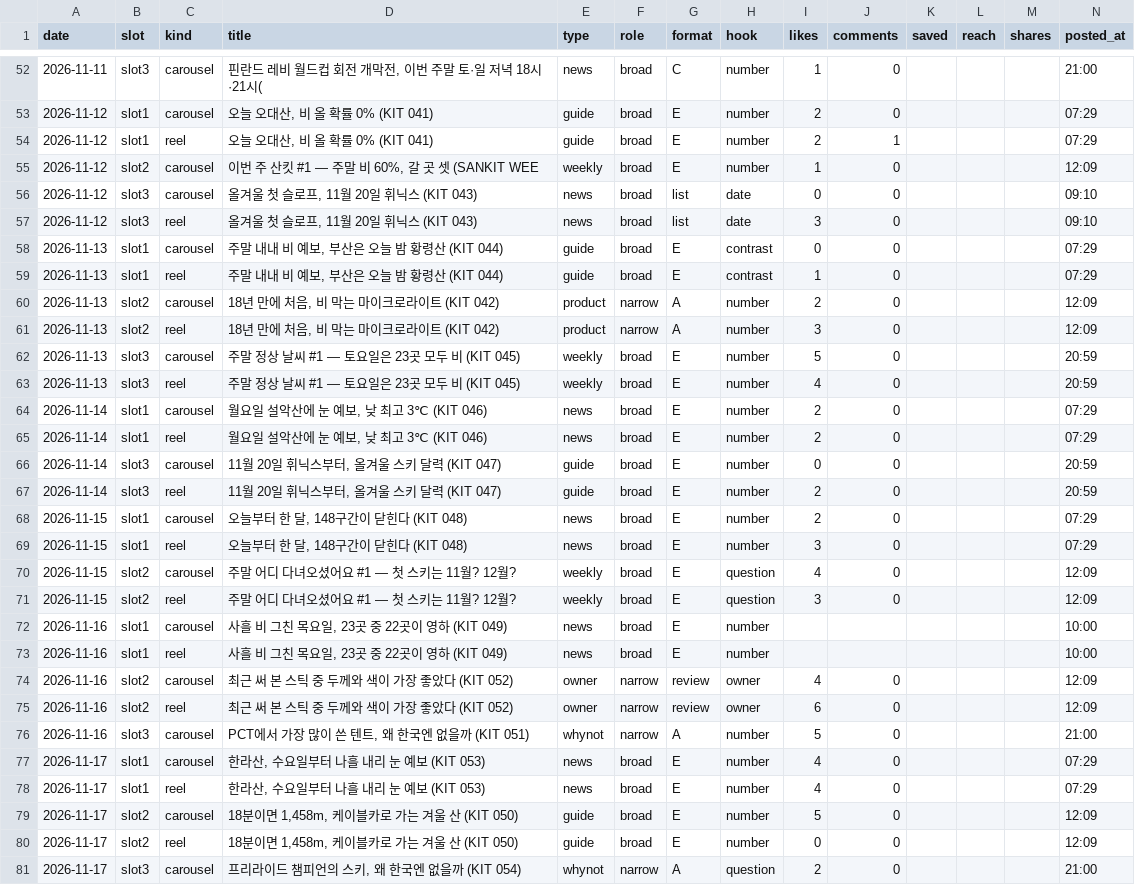
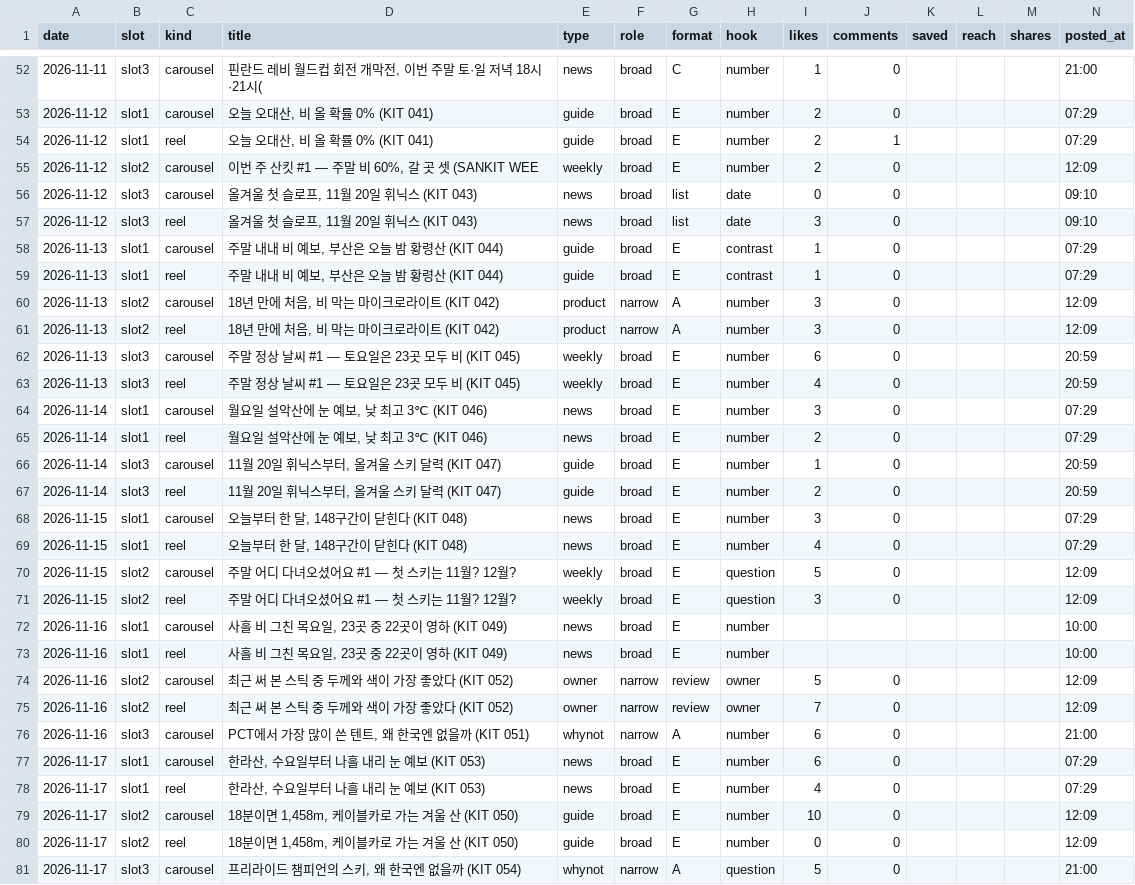
Before and after one commit to wonjoolee/sankit-media, a CSV file: pipeline/stats.csv, drawn as a sheet; only a part is shown, gaps mark what is left out; the diff covers the shown part only.

Commit message:
posted 2026-11-18-1800

```diff
--- a/pipeline/stats.csv
+++ b/pipeline/stats.csv
@@ -54,18 +54,18 @@ date,slot,kind,title,type,role,format,hook,likes,comments,saved,reach,shares,pos
 2026-11-12,slot1,reel,"오늘 오대산, 비 올 확률 0% (KIT 041)",guide,broad,E,number,2,1,,,,07:29
-2026-11-12,slot2,carousel,"이번 주 산킷 #1 — 주말 비 60%, 갈 곳 셋 (SANKIT WEE",weekly,broad,E,number,1,0,,,,12:09
+2026-11-12,slot2,carousel,"이번 주 산킷 #1 — 주말 비 60%, 갈 곳 셋 (SANKIT WEE",weekly,broad,E,number,2,0,,,,12:09
 2026-11-12,slot3,carousel,"올겨울 첫 슬로프, 11월 20일 휘닉스 (KIT 043)",news,broad,list,date,0,0,,,,09:10
 2026-11-12,slot3,reel,"올겨울 첫 슬로프, 11월 20일 휘닉스 (KIT 043)",news,broad,list,date,3,0,,,,09:10
-2026-11-13,slot1,carousel,"주말 내내 비 예보, 부산은 오늘 밤 황령산 (KIT 044)",guide,broad,E,contrast,0,0,,,,07:29
+2026-11-13,slot1,carousel,"주말 내내 비 예보, 부산은 오늘 밤 황령산 (KIT 044)",guide,broad,E,contrast,1,0,,,,07:29
 2026-11-13,slot1,reel,"주말 내내 비 예보, 부산은 오늘 밤 황령산 (KIT 044)",guide,broad,E,contrast,1,0,,,,07:29
-2026-11-13,slot2,carousel,"18년 만에 처음, 비 막는 마이크로라이트 (KIT 042)",product,narrow,A,number,2,0,,,,12:09
+2026-11-13,slot2,carousel,"18년 만에 처음, 비 막는 마이크로라이트 (KIT 042)",product,narrow,A,number,3,0,,,,12:09
 2026-11-13,slot2,reel,"18년 만에 처음, 비 막는 마이크로라이트 (KIT 042)",product,narrow,A,number,3,0,,,,12:09
-2026-11-13,slot3,carousel,주말 정상 날씨 #1 — 토요일은 23곳 모두 비 (KIT 045),weekly,broad,E,number,5,0,,,,20:59
+2026-11-13,slot3,carousel,주말 정상 날씨 #1 — 토요일은 23곳 모두 비 (KIT 045),weekly,broad,E,number,6,0,,,,20:59
 2026-11-13,slot3,reel,주말 정상 날씨 #1 — 토요일은 23곳 모두 비 (KIT 045),weekly,broad,E,number,4,0,,,,20:59
-2026-11-14,slot1,carousel,"월요일 설악산에 눈 예보, 낮 최고 3℃ (KIT 046)",news,broad,E,number,2,0,,,,07:29
+2026-11-14,slot1,carousel,"월요일 설악산에 눈 예보, 낮 최고 3℃ (KIT 046)",news,broad,E,number,3,0,,,,07:29
 2026-11-14,slot1,reel,"월요일 설악산에 눈 예보, 낮 최고 3℃ (KIT 046)",news,broad,E,number,2,0,,,,07:29
-2026-11-14,slot3,carousel,"11월 20일 휘닉스부터, 올겨울 스키 달력 (KIT 047)",guide,broad,E,number,0,0,,,,20:59
+2026-11-14,slot3,carousel,"11월 20일 휘닉스부터, 올겨울 스키 달력 (KIT 047)",guide,broad,E,number,1,0,,,,20:59
 2026-11-14,slot3,reel,"11월 20일 휘닉스부터, 올겨울 스키 달력 (KIT 047)",guide,broad,E,number,2,0,,,,20:59
-2026-11-15,slot1,carousel,"오늘부터 한 달, 148구간이 닫힌다 (KIT 048)",news,broad,E,number,2,0,,,,07:29
-2026-11-15,slot1,reel,"오늘부터 한 달, 148구간이 닫힌다 (KIT 048)",news,broad,E,number,3,0,,,,07:29
-2026-11-15,slot2,carousel,주말 어디 다녀오셨어요 #1 — 첫 스키는 11월? 12월?,weekly,broad,E,question,4,0,,,,12:09
+2026-11-15,slot1,carousel,"오늘부터 한 달, 148구간이 닫힌다 (KIT 048)",news,broad,E,number,3,0,,,,07:29
+2026-11-15,slot1,reel,"오늘부터 한 달, 148구간이 닫힌다 (KIT 048)",news,broad,E,number,4,0,,,,07:29
+2026-11-15,slot2,carousel,주말 어디 다녀오셨어요 #1 — 첫 스키는 11월? 12월?,weekly,broad,E,question,5,0,,,,12:09
 2026-11-15,slot2,reel,주말 어디 다녀오셨어요 #1 — 첫 스키는 11월? 12월?,weekly,broad,E,question,3,0,,,,12:09
@@ -73,9 +73,9 @@ date,slot,kind,title,type,role,format,hook,likes,comments,saved,reach,shares,pos
 2026-11-16,slot1,reel,"사흘 비 그친 목요일, 23곳 중 22곳이 영하 (KIT 049)",news,broad,E,number,,,,,,10:00
-2026-11-16,slot2,carousel,최근 써 본 스틱 중 두께와 색이 가장 좋았다 (KIT 052),owner,narrow,review,owner,4,0,,,,12:09
-2026-11-16,slot2,reel,최근 써 본 스틱 중 두께와 색이 가장 좋았다 (KIT 052),owner,narrow,review,owner,6,0,,,,12:09
-2026-11-16,slot3,carousel,"PCT에서 가장 많이 쓴 텐트, 왜 한국엔 없을까 (KIT 051)",whynot,narrow,A,number,5,0,,,,21:00
-2026-11-17,slot1,carousel,"한라산, 수요일부터 나흘 내리 눈 예보 (KIT 053)",news,broad,E,number,4,0,,,,07:29
+2026-11-16,slot2,carousel,최근 써 본 스틱 중 두께와 색이 가장 좋았다 (KIT 052),owner,narrow,review,owner,5,0,,,,12:09
+2026-11-16,slot2,reel,최근 써 본 스틱 중 두께와 색이 가장 좋았다 (KIT 052),owner,narrow,review,owner,7,0,,,,12:09
+2026-11-16,slot3,carousel,"PCT에서 가장 많이 쓴 텐트, 왜 한국엔 없을까 (KIT 051)",whynot,narrow,A,number,6,0,,,,21:00
+2026-11-17,slot1,carousel,"한라산, 수요일부터 나흘 내리 눈 예보 (KIT 053)",news,broad,E,number,6,0,,,,07:29
 2026-11-17,slot1,reel,"한라산, 수요일부터 나흘 내리 눈 예보 (KIT 053)",news,broad,E,number,4,0,,,,07:29
-2026-11-17,slot2,carousel,"18분이면 1,458m, 케이블카로 가는 겨울 산 (KIT 050)",guide,broad,E,number,5,0,,,,12:09
+2026-11-17,slot2,carousel,"18분이면 1,458m, 케이블카로 가는 겨울 산 (KIT 050)",guide,broad,E,number,10,0,,,,12:09
 2026-11-17,slot2,reel,"18분이면 1,458m, 케이블카로 가는 겨울 산 (KIT 050)",guide,broad,E,number,0,0,,,,12:09
-2026-11-17,slot3,carousel,"프리라이드 챔피언의 스키, 왜 한국엔 없을까 (KIT 054)",whynot,narrow,A,question,2,0,,,,21:00
+2026-11-17,slot3,carousel,"프리라이드 챔피언의 스키, 왜 한국엔 없을까 (KIT 054)",whynot,narrow,A,question,5,0,,,,21:00
```
Also changed, not shown: 3 edited cells elsewhere in this file.
